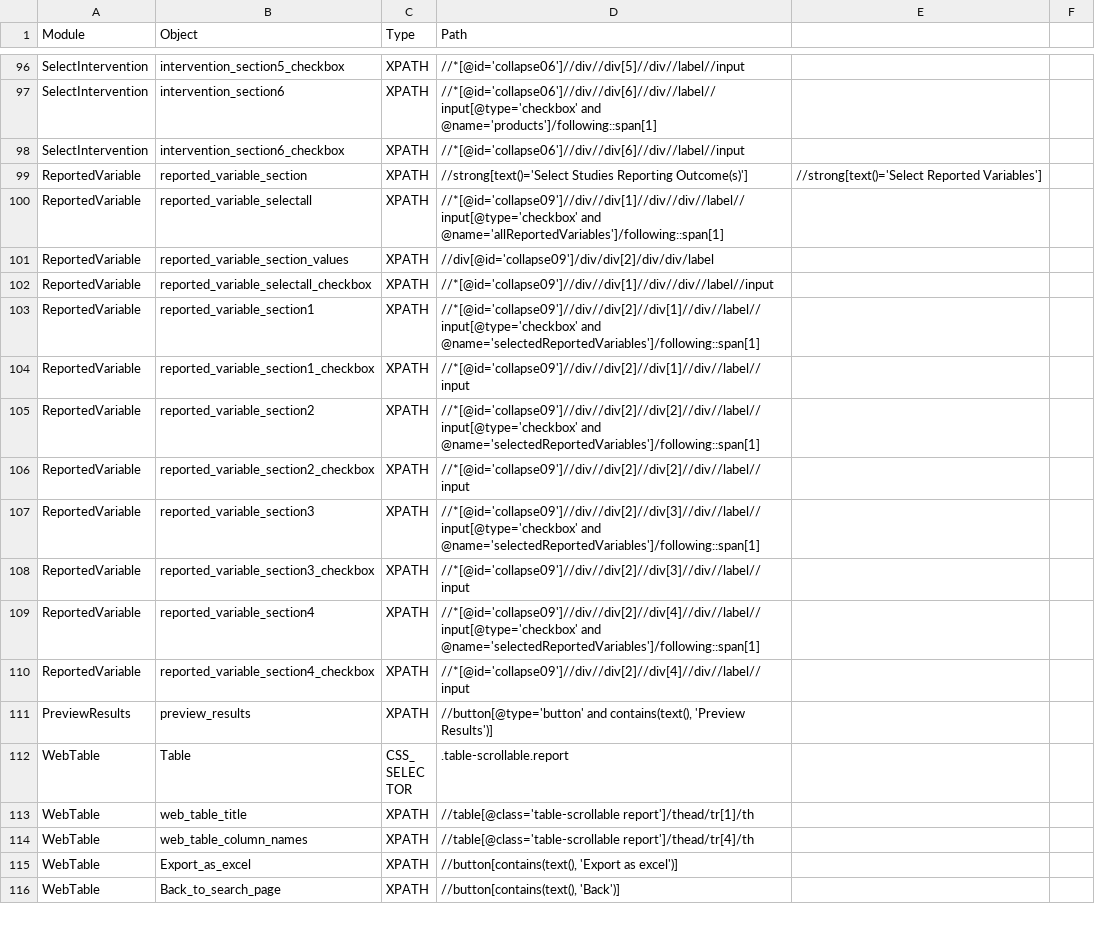
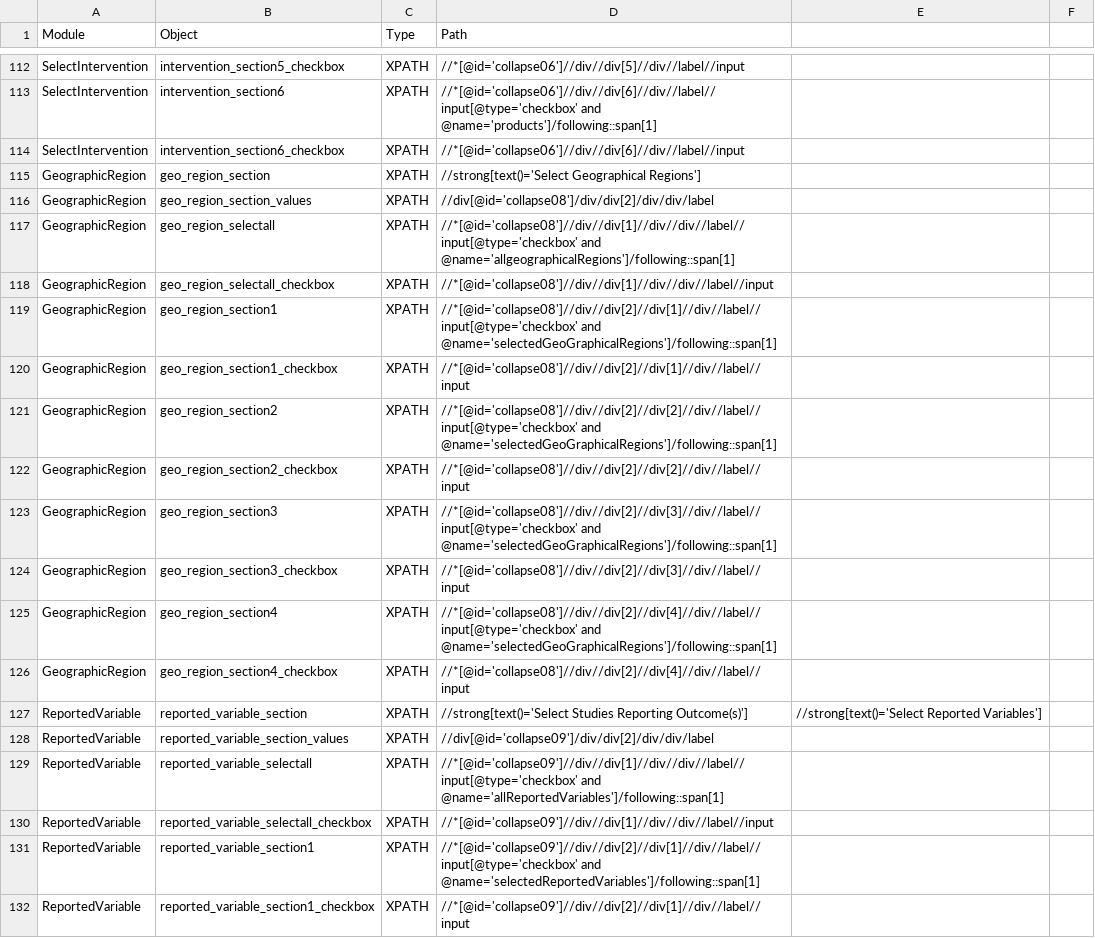
Before and after one commit to shilpasairam/shilpasairam, a CSV file: Configurations/OR_PROD.csv, drawn as a sheet; only a part is shown, gaps mark what is left out; the shorter side is filled out with more unchanged rows; the diff covers the shown part only.

```diff
--- a/Configurations/OR_PROD.csv
+++ b/Configurations/OR_PROD.csv
@@ -98,5 +114,17 @@ SelectIntervention,intervention_section6,XPATH,//*[@id='collapse06']//div//div[6
 SelectIntervention,intervention_section6_checkbox,XPATH,//*[@id='collapse06']//div//div[6]//div//label//input,,
+GeographicRegion,geo_region_section,XPATH,//strong[text()='Select Geographical Regions'],,
+GeographicRegion,geo_region_section_values,XPATH,//div[@id='collapse08']/div/div[2]/div/div/label,,
+GeographicRegion,geo_region_selectall,XPATH,//*[@id='collapse08']//div//div[1]//div//div//label//input[@type='checkbox' and @name='allgeographicalRegions']/following::span[1],,
+GeographicRegion,geo_region_selectall_checkbox,XPATH,//*[@id='collapse08']//div//div[1]//div//div//label//input,,
+GeographicRegion,geo_region_section1,XPATH,//*[@id='collapse08']//div//div[2]//div[1]//div//label//input[@type='checkbox' and @name='selectedGeoGraphicalRegions']/following::span[1],,
+GeographicRegion,geo_region_section1_checkbox,XPATH,//*[@id='collapse08']//div//div[2]//div[1]//div//label//input,,
+GeographicRegion,geo_region_section2,XPATH,//*[@id='collapse08']//div//div[2]//div[2]//div//label//input[@type='checkbox' and @name='selectedGeoGraphicalRegions']/following::span[1],,
+GeographicRegion,geo_region_section2_checkbox,XPATH,//*[@id='collapse08']//div//div[2]//div[2]//div//label//input,,
+GeographicRegion,geo_region_section3,XPATH,//*[@id='collapse08']//div//div[2]//div[3]//div//label//input[@type='checkbox' and @name='selectedGeoGraphicalRegions']/following::span[1],,
+GeographicRegion,geo_region_section3_checkbox,XPATH,//*[@id='collapse08']//div//div[2]//div[3]//div//label//input,,
+GeographicRegion,geo_region_section4,XPATH,//*[@id='collapse08']//div//div[2]//div[4]//div//label//input[@type='checkbox' and @name='selectedGeoGraphicalRegions']/following::span[1],,
+GeographicRegion,geo_region_section4_checkbox,XPATH,//*[@id='collapse08']//div//div[2]//div[4]//div//label//input,,
 ReportedVariable,reported_variable_section,XPATH,//strong[text()='Select Studies Reporting Outcome(s)'],//strong[text()='Select Reported Variables'],
+ReportedVariable,reported_variable_section_values,XPATH,//div[@id='collapse09']/div/div[2]/div/div/label,,
 ReportedVariable,reported_variable_selectall,XPATH,//*[@id='collapse09']//div//div[1]//div//div//label//input[@type='checkbox' and @name='allReportedVariables']/following::span[1],,
-ReportedVariable,reported_variable_section_values,XPATH,//div[@id='collapse09']/div/div[2]/div/div/label,,
 ReportedVariable,reported_variable_selectall_checkbox,XPATH,//*[@id='collapse09']//div//div[1]//div//div//label//input,,
```
Also changed, not shown: 17 added rows elsewhere in this file, Configurations/OR_Staging.csv.
